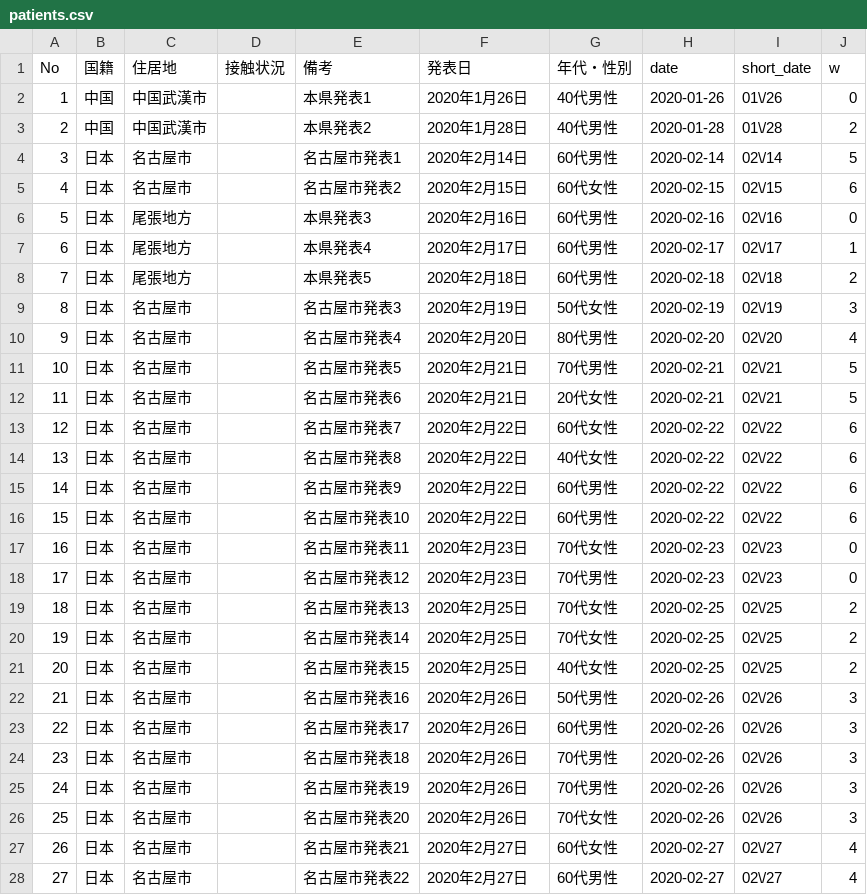
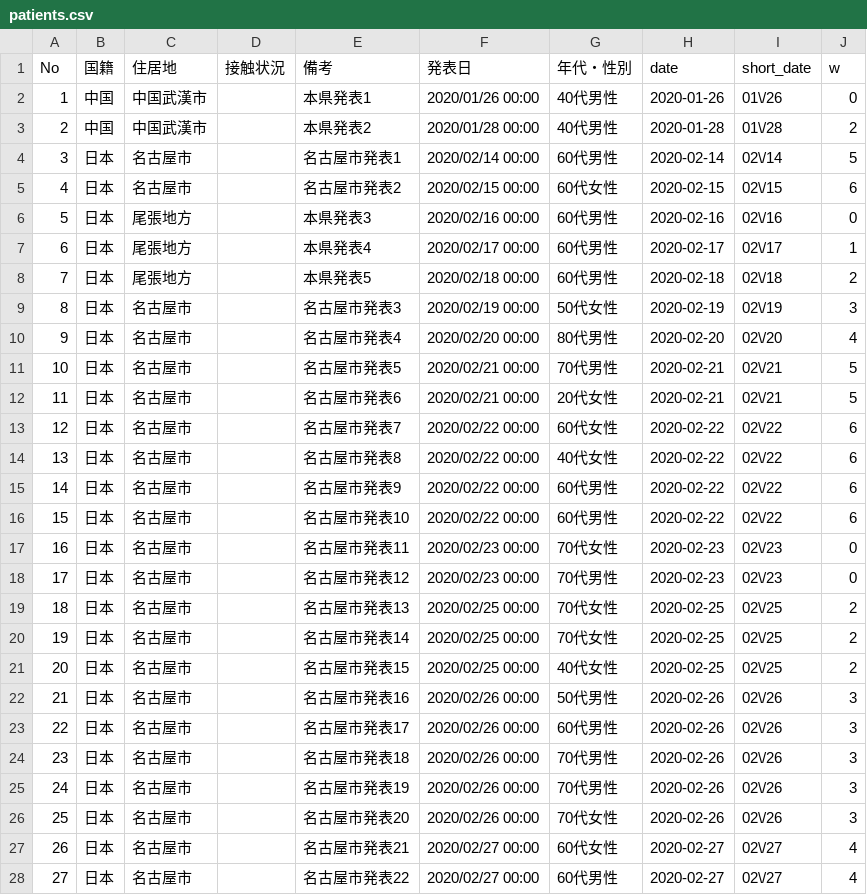
Before and after one commit to code4nagoya/covid19-scrape, a CSV file: data/patients.csv, drawn as a sheet; only a part is shown; the diff covers the shown part only.

```diff
--- a/data/patients.csv
+++ b/data/patients.csv
@@ -1,28 +1,28 @@
 No,国籍,住居地,接触状況,備考,発表日,年代・性別,date,short_date,w
-1,中国,中国武漢市,,本県発表1,2020年1月26日,40代男性,2020-01-26,01\/26,0
-2,中国,中国武漢市,,本県発表2,2020年1月28日,40代男性,2020-01-28,01\/28,2
-3,日本,名古屋市,,名古屋市発表1,2020年2月14日,60代男性,2020-02-14,02\/14,5
-4,日本,名古屋市,,名古屋市発表2,2020年2月15日,60代女性,2020-02-15,02\/15,6
-5,日本,尾張地方,,本県発表3,2020年2月16日,60代男性,2020-02-16,02\/16,0
-6,日本,尾張地方,,本県発表4,2020年2月17日,60代男性,2020-02-17,02\/17,1
-7,日本,尾張地方,,本県発表5,2020年2月18日,60代男性,2020-02-18,02\/18,2
-8,日本,名古屋市,,名古屋市発表3,2020年2月19日,50代女性,2020-02-19,02\/19,3
-9,日本,名古屋市,,名古屋市発表4,2020年2月20日,80代男性,2020-02-20,02\/20,4
-10,日本,名古屋市,,名古屋市発表5,2020年2月21日,70代男性,2020-02-21,02\/21,5
-11,日本,名古屋市,,名古屋市発表6,2020年2月21日,20代女性,2020-02-21,02\/21,5
-12,日本,名古屋市,,名古屋市発表7,2020年2月22日,60代女性,2020-02-22,02\/22,6
-13,日本,名古屋市,,名古屋市発表8,2020年2月22日,40代女性,2020-02-22,02\/22,6
-14,日本,名古屋市,,名古屋市発表9,2020年2月22日,60代男性,2020-02-22,02\/22,6
-15,日本,名古屋市,,名古屋市発表10,2020年2月22日,60代男性,2020-02-22,02\/22,6
-16,日本,名古屋市,,名古屋市発表11,2020年2月23日,70代女性,2020-02-23,02\/23,0
-17,日本,名古屋市,,名古屋市発表12,2020年2月23日,70代男性,2020-02-23,02\/23,0
-18,日本,名古屋市,,名古屋市発表13,2020年2月25日,70代女性,2020-02-25,02\/25,2
-19,日本,名古屋市,,名古屋市発表14,2020年2月25日,70代女性,2020-02-25,02\/25,2
-20,日本,名古屋市,,名古屋市発表15,2020年2月25日,40代女性,2020-02-25,02\/25,2
-21,日本,名古屋市,,名古屋市発表16,2020年2月26日,50代男性,2020-02-26,02\/26,3
-22,日本,名古屋市,,名古屋市発表17,2020年2月26日,60代男性,2020-02-26,02\/26,3
-23,日本,名古屋市,,名古屋市発表18,2020年2月26日,70代男性,2020-02-26,02\/26,3
-24,日本,名古屋市,,名古屋市発表19,2020年2月26日,70代男性,2020-02-26,02\/26,3
-25,日本,名古屋市,,名古屋市発表20,2020年2月26日,70代女性,2020-02-26,02\/26,3
-26,日本,名古屋市,,名古屋市発表21,2020年2月27日,60代女性,2020-02-27,02\/27,4
-27,日本,名古屋市,,名古屋市発表22,2020年2月27日,60代男性,2020-02-27,02\/27,4
+1,中国,中国武漢市,,本県発表1,2020/01/26 00:00,40代男性,2020-01-26,01\/26,0
+2,中国,中国武漢市,,本県発表2,2020/01/28 00:00,40代男性,2020-01-28,01\/28,2
+3,日本,名古屋市,,名古屋市発表1,2020/02/14 00:00,60代男性,2020-02-14,02\/14,5
+4,日本,名古屋市,,名古屋市発表2,2020/02/15 00:00,60代女性,2020-02-15,02\/15,6
+5,日本,尾張地方,,本県発表3,2020/02/16 00:00,60代男性,2020-02-16,02\/16,0
+6,日本,尾張地方,,本県発表4,2020/02/17 00:00,60代男性,2020-02-17,02\/17,1
+7,日本,尾張地方,,本県発表5,2020/02/18 00:00,60代男性,2020-02-18,02\/18,2
+8,日本,名古屋市,,名古屋市発表3,2020/02/19 00:00,50代女性,2020-02-19,02\/19,3
+9,日本,名古屋市,,名古屋市発表4,2020/02/20 00:00,80代男性,2020-02-20,02\/20,4
+10,日本,名古屋市,,名古屋市発表5,2020/02/21 00:00,70代男性,2020-02-21,02\/21,5
+11,日本,名古屋市,,名古屋市発表6,2020/02/21 00:00,20代女性,2020-02-21,02\/21,5
+12,日本,名古屋市,,名古屋市発表7,2020/02/22 00:00,60代女性,2020-02-22,02\/22,6
+13,日本,名古屋市,,名古屋市発表8,2020/02/22 00:00,40代女性,2020-02-22,02\/22,6
+14,日本,名古屋市,,名古屋市発表9,2020/02/22 00:00,60代男性,2020-02-22,02\/22,6
+15,日本,名古屋市,,名古屋市発表10,2020/02/22 00:00,60代男性,2020-02-22,02\/22,6
+16,日本,名古屋市,,名古屋市発表11,2020/02/23 00:00,70代女性,2020-02-23,02\/23,0
+17,日本,名古屋市,,名古屋市発表12,2020/02/23 00:00,70代男性,2020-02-23,02\/23,0
+18,日本,名古屋市,,名古屋市発表13,2020/02/25 00:00,70代女性,2020-02-25,02\/25,2
+19,日本,名古屋市,,名古屋市発表14,2020/02/25 00:00,70代女性,2020-02-25,02\/25,2
+20,日本,名古屋市,,名古屋市発表15,2020/02/25 00:00,40代女性,2020-02-25,02\/25,2
+21,日本,名古屋市,,名古屋市発表16,2020/02/26 00:00,50代男性,2020-02-26,02\/26,3
+22,日本,名古屋市,,名古屋市発表17,2020/02/26 00:00,60代男性,2020-02-26,02\/26,3
+23,日本,名古屋市,,名古屋市発表18,2020/02/26 00:00,70代男性,2020-02-26,02\/26,3
+24,日本,名古屋市,,名古屋市発表19,2020/02/26 00:00,70代男性,2020-02-26,02\/26,3
+25,日本,名古屋市,,名古屋市発表20,2020/02/26 00:00,70代女性,2020-02-26,02\/26,3
+26,日本,名古屋市,,名古屋市発表21,2020/02/27 00:00,60代女性,2020-02-27,02\/27,4
+27,日本,名古屋市,,名古屋市発表22,2020/02/27 00:00,60代男性,2020-02-27,02\/27,4
```
Also changed, not shown: 130 edited cells elsewhere in this file, 3 other files.
